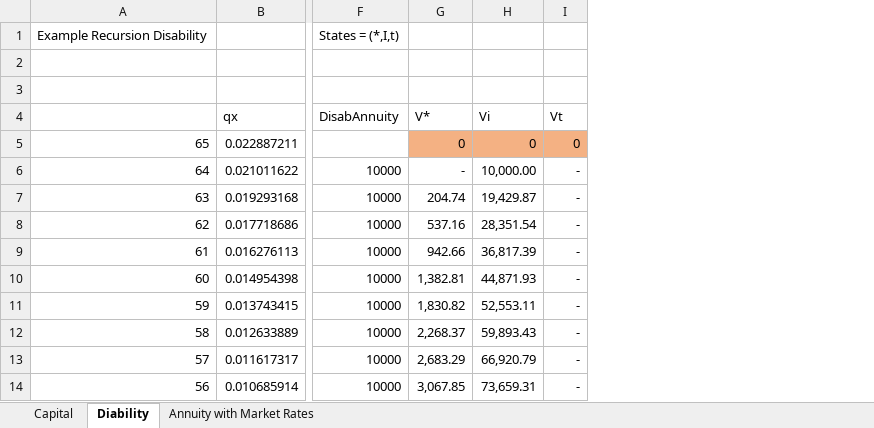
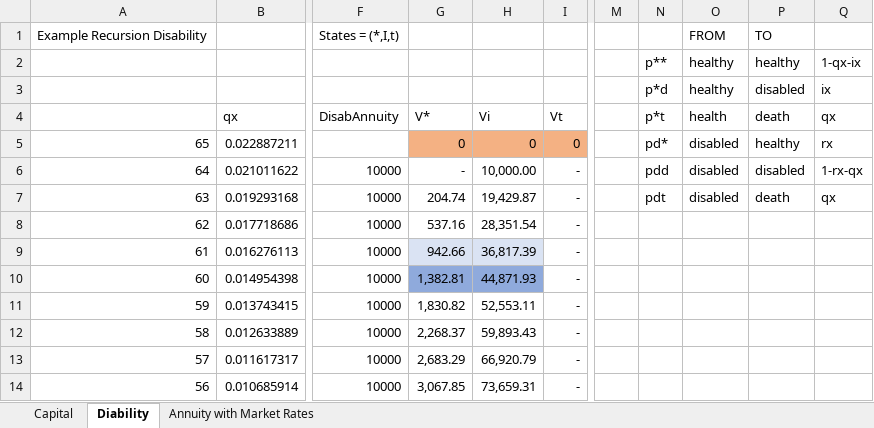
Before and after one commit to michaeldfkoller/aklv, an Excel workbook: ExampleEndowmentDiscrete_EXA4_8_1.xlsx, sheet Diability, drawn as a sheet; only a part is shown, gaps mark what is left out; values as stored, in another font and other column widths than the file's, no borders; the diff names each change by its address in the sheet, - before the commit and + after, or states it on an @@ line.

```diff
--- a/ExampleEndowmentDiscrete_EXA4_8_1.xlsx (sheet Diability)
+++ b/ExampleEndowmentDiscrete_EXA4_8_1.xlsx (sheet Diability)
+column M, empty
+column N (p*t), rows 2-3: p** | p*d; rows 5-7: pd* | pdd | pdt
+column O (health), rows 1-3: FROM | healthy | healthy; rows 5-7: all disabled
+column P (death), rows 1-3: TO | healthy | disabled; rows 5-7: healthy | disabled | death
+column Q (qx), rows 2-3: 1-qx-ix | ix; rows 5-7: rx | 1-rx-qx | qx
-G9:H9 fill: none
+G9:H9 fill: #DAE3F3
-G10:H10 fill: none
+G10:H10 fill: #8FAADC
```
Also changed, not shown: sheet Capital, 3 other files.
